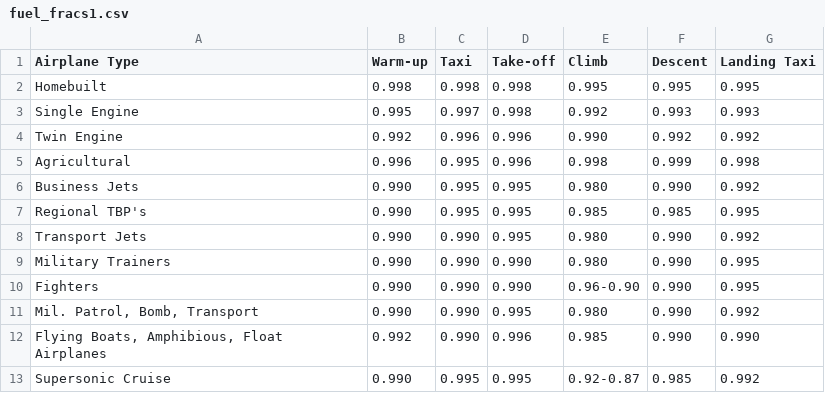
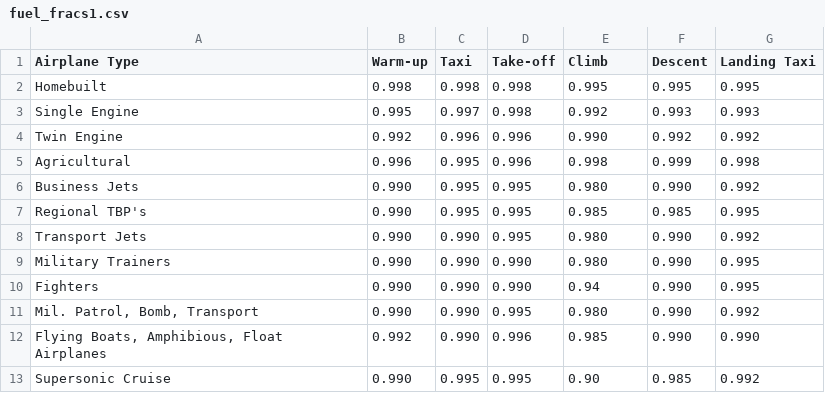
Before and after one commit to ArmedBerserker/dse-g16-stol, a CSV file: lookups/fuel_fracs1.csv, drawn as a sheet.

```diff
--- a/lookups/fuel_fracs1.csv
+++ b/lookups/fuel_fracs1.csv
@@ -9,5 +9,5 @@ Transport Jets,0.990,0.990,0.995,0.980,0.990,0.992
 Military Trainers,0.990,0.990,0.990,0.980,0.990,0.995
-Fighters,0.990,0.990,0.990,0.96-0.90,0.990,0.995
+Fighters,0.990,0.990,0.990,0.94,0.990,0.995
 "Mil. Patrol, Bomb, Transport",0.990,0.990,0.995,0.980,0.990,0.992
 "Flying Boats, Amphibious, Float Airplanes",0.992,0.990,0.996,0.985,0.990,0.990
-Supersonic Cruise,0.990,0.995,0.995,0.92-0.87,0.985,0.992
+Supersonic Cruise,0.990,0.995,0.995,0.90,0.985,0.992
```
Also changed, not shown: 12 other files.
